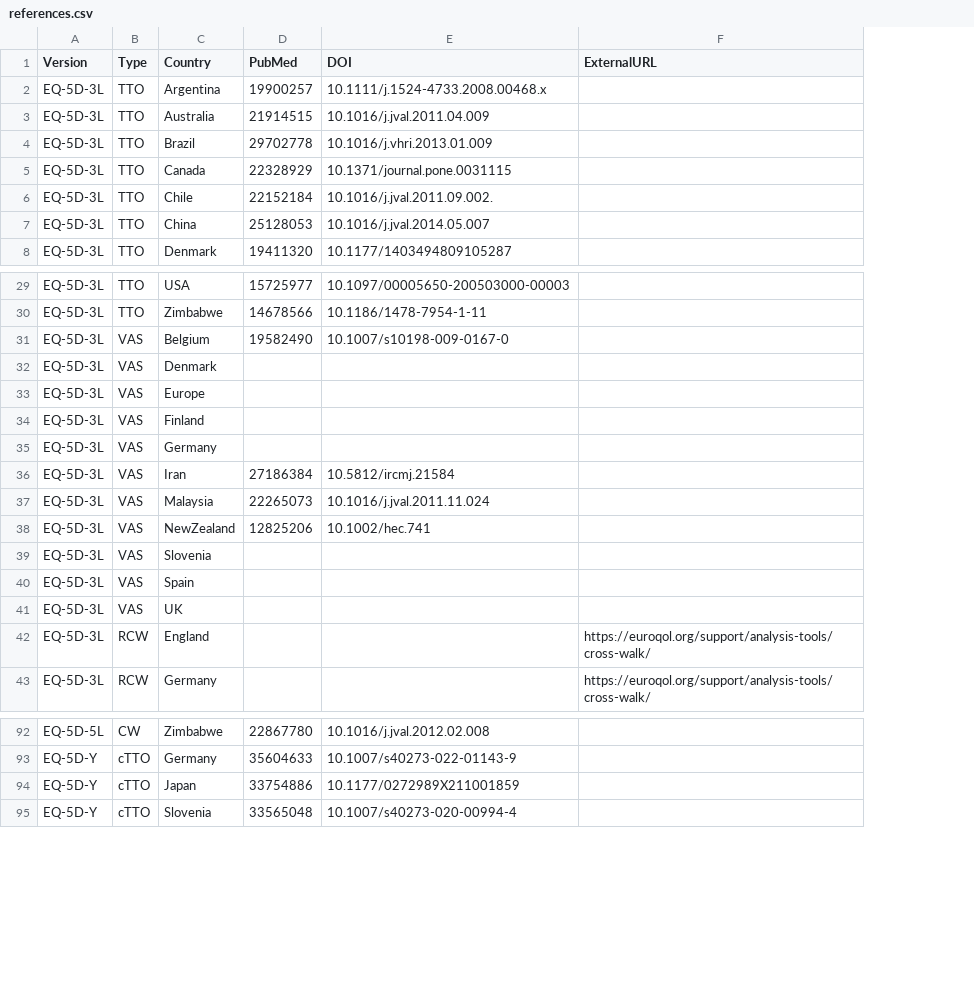
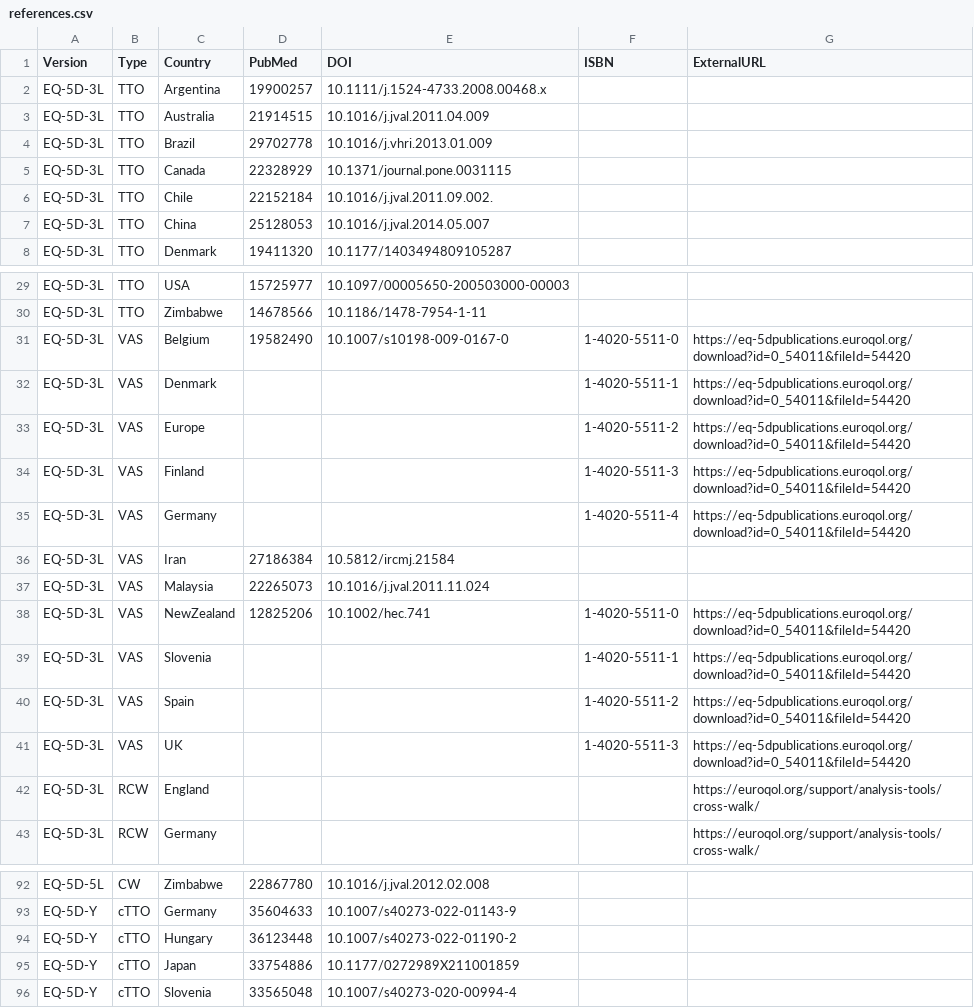
Before and after one commit to fragla/eq5d, a CSV file: data-raw/references.csv, drawn as a sheet; only a part is shown, gaps mark what is left out; addresses are those after the commit; the diff names each change by its address in the sheet, - before the commit and + after, or states it on an @@ line.

Commit message:
Hungary EQ-5D-Y and VAS references updated with ISBN column.

```diff
--- a/data-raw/references.csv
+++ b/data-raw/references.csv
+column F (ISBN), rows 31-41: 1-4020-5511-0 | 1-4020-5511-1 | 1-4020-5511-2 | 1-4020-5511-3 | 1-4020-5511-4 |  |  | 1-4020-5511-0 | 1-4020-5511-1 | 1-4020-5511-2 | 1-4020-5511-3
-G31:G35 (ExternalURL): (empty)
+G31:G35 (ExternalURL): https://eq-5dpublications.euroqol.org/download?id=0_54011&fileId=54420
-G38:G41 (ExternalURL): (empty)
+G38:G41 (ExternalURL): https://eq-5dpublications.euroqol.org/download?id=0_54011&fileId=54420
+row 94: EQ-5D-Y | cTTO | Hungary | 36123448 | 10.1007/s40273-022-01190-2
```
